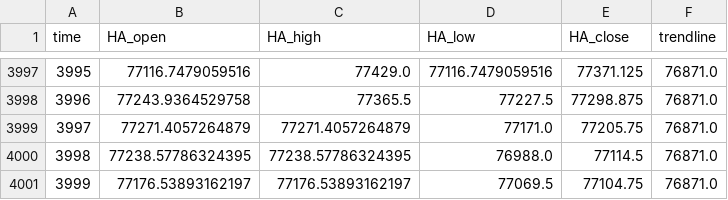
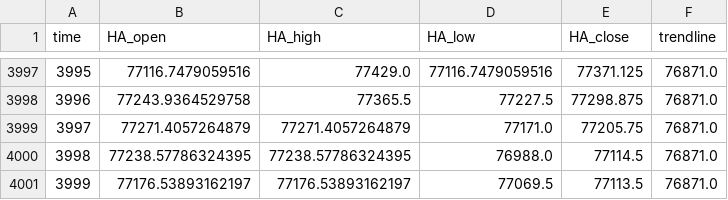
Before and after one commit to shirishaardak/python_crypto_bot, a CSV file: data/price_trend_strategy/BTCUSD_processed.csv, drawn as a sheet; only a part is shown, gaps mark what is left out.

Commit message:
auto update

```diff
--- a/data/price_trend_strategy/BTCUSD_processed.csv
+++ b/data/price_trend_strategy/BTCUSD_processed.csv
@@ -4000,2 +4000,2 @@ time,HA_open,HA_high,HA_low,HA_close,trendline
 3998,77238.57786324395,77238.57786324395,76988.0,77114.5,76871.0
-3999,77176.53893162197,77176.53893162197,77069.5,77104.75,76871.0
+3999,77176.53893162197,77176.53893162197,77069.5,77113.5,76871.0
```
